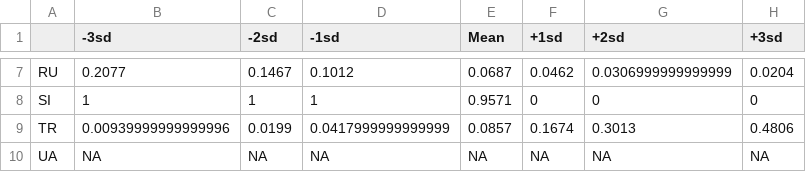
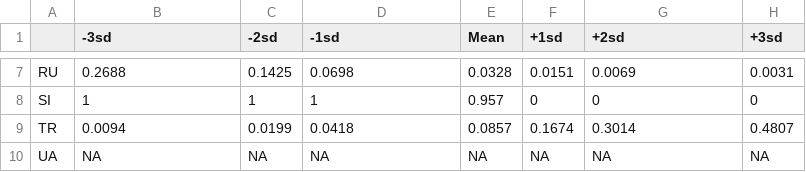
Before and after one commit to RobHayward/Regime-switch, a CSV file: Serbia/Data/TwoRegCondSwitchc.csv, drawn as a sheet; only a part is shown, gaps mark what is left out; the diff covers the shown part only.

```diff
--- a/Serbia/Data/TwoRegCondSwitchc.csv
+++ b/Serbia/Data/TwoRegCondSwitchc.csv
@@ -7,4 +7,4 @@
-"RU",0.2077,0.1467,0.1012,0.0687,0.0462,0.0306999999999999,0.0204
-"SI",1,1,1,0.9571,0,0,0
-"TR",0.00939999999999996,0.0199,0.0417999999999999,0.0857,0.1674,0.3013,0.4806
+"RU",0.2688,0.1425,0.0698,0.0328,0.0151,0.0069,0.0031
+"SI",1,1,1,0.957,0,0,0
+"TR",0.0094,0.0199,0.0418,0.0857,0.1674,0.3014,0.4807
 "UA",NA,NA,NA,NA,NA,NA,NA
```
Also changed, not shown: 26 edited cells elsewhere in this file, Serbia/Data/TwoRegCondSwitch.csv, Serbia/Data/TwoRegCondSwitchb.csv, 10 other files.
